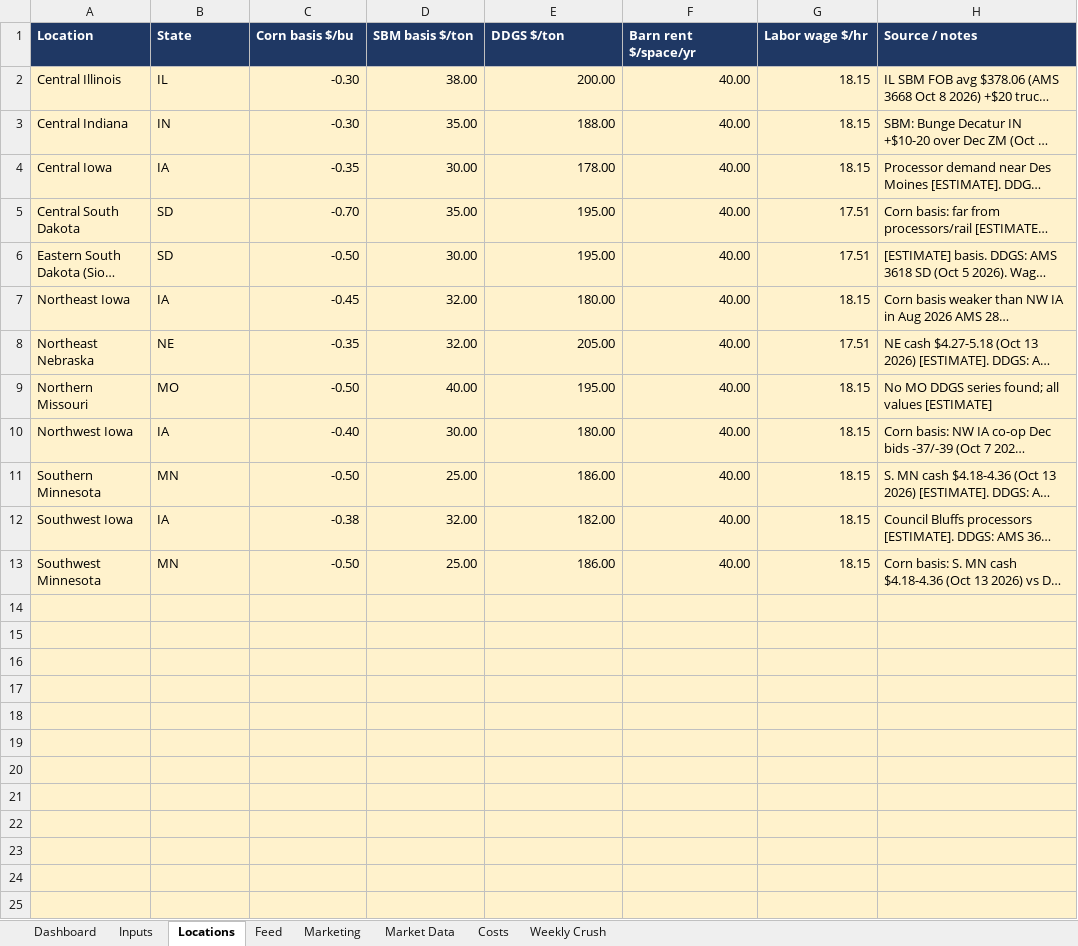
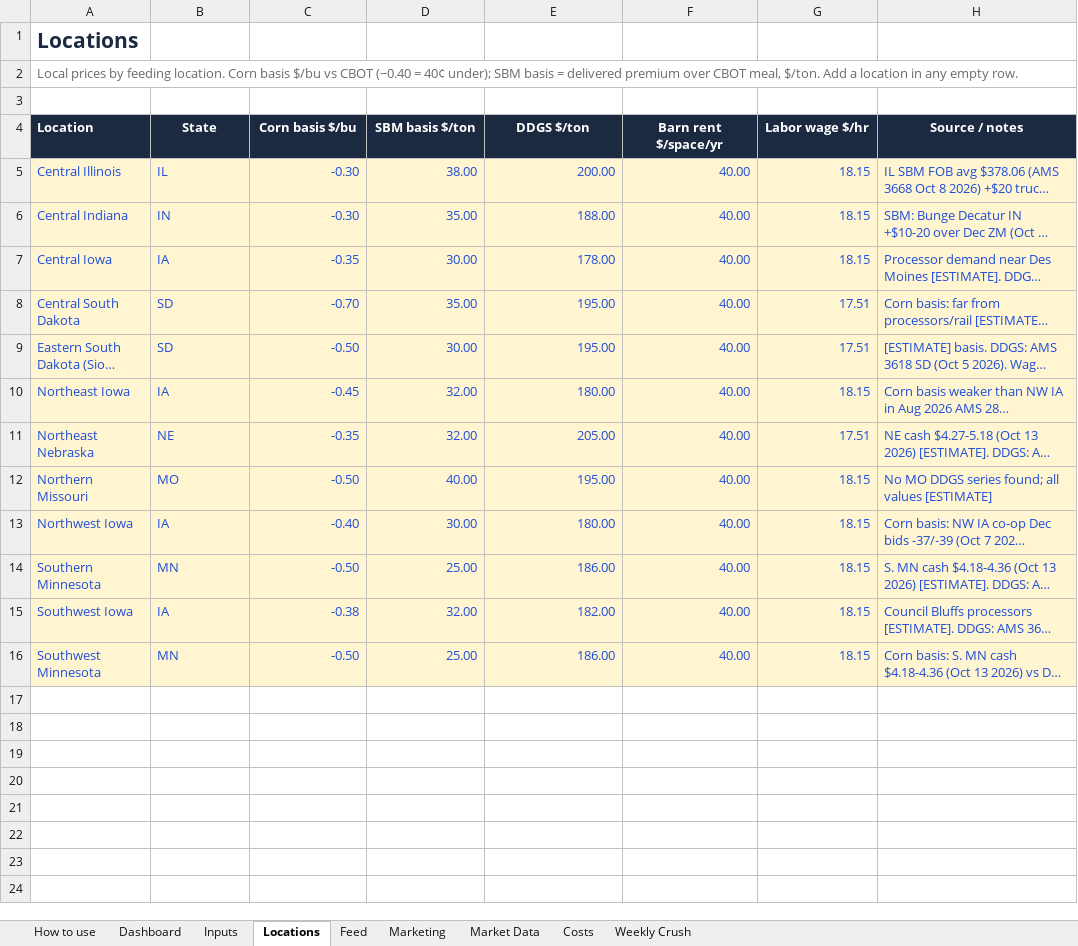
Before and after one commit to CalebSmit/HogProjections-, an Excel workbook: W2F_Projection.xlsx, sheet Locations, drawn as a sheet; only a part is shown; long unchanged cells end in …; values as stored, in another font and other column widths than the file's, no borders; removed rows and columns are numbered as before the commit, all else as after; the diff covers the shown part only; the diff names each change by its address in the sheet, - before the commit and + after, or states it on an @@ line.

```diff
--- a/W2F_Projection.xlsx (sheet Locations)
+++ b/W2F_Projection.xlsx (sheet Locations)
+sheet tab: How to use
+row 1: Locations
+row 2: Local prices by feeding location. Corn basis $/bu vs CBOT (−0.40 = 40¢ under); SBM basis = delivered premium over CBOT meal, $/ton. Add a location in any empty row.
+row 3: (empty)
-A4:H4 fill: #1F3864
+A4:H4 fill: #1B2A41
-B4:H4 alignment: left
+B4:H4 alignment: center
-A5:H16 text colour: black
+A5:H16 text colour: #1F4ED8
-row 14: (empty)
-row 15: (empty)
-row 16: (empty)
-row 17: (empty)
-row 18: (empty)
-row 19: (empty)
-row 20: (empty)
-row 21: (empty)
-row 22: (empty)
-row 23: (empty)
-row 24: (empty)
-row 25: (empty)
```
Also changed, not shown: 38 removed rows elsewhere in this sheet, sheet Weekly Crush, sheet Feed, sheet Dashboard, sheet Marketing, sheet Costs, sheet Inputs, 1 more sheet, formulas that keep their value, charts or pictures, 13 other files.
